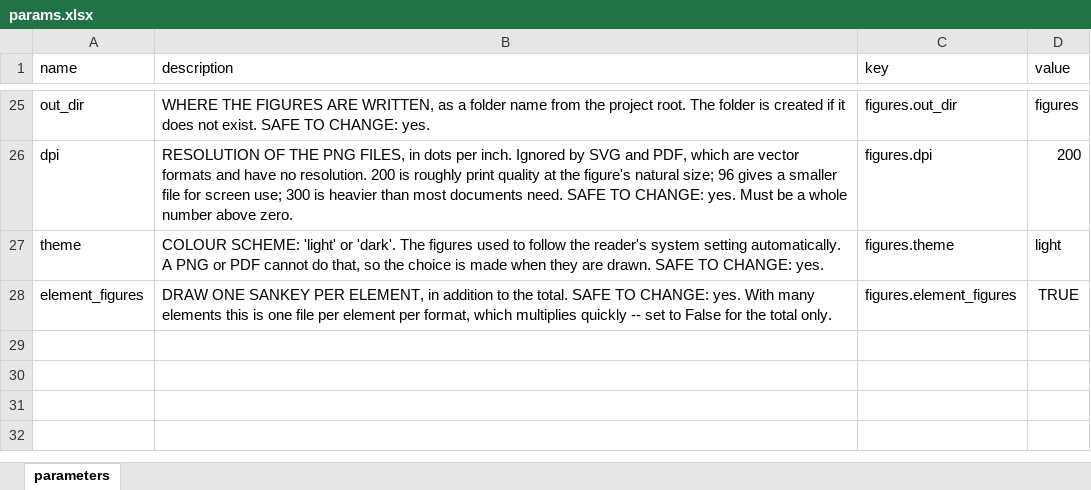
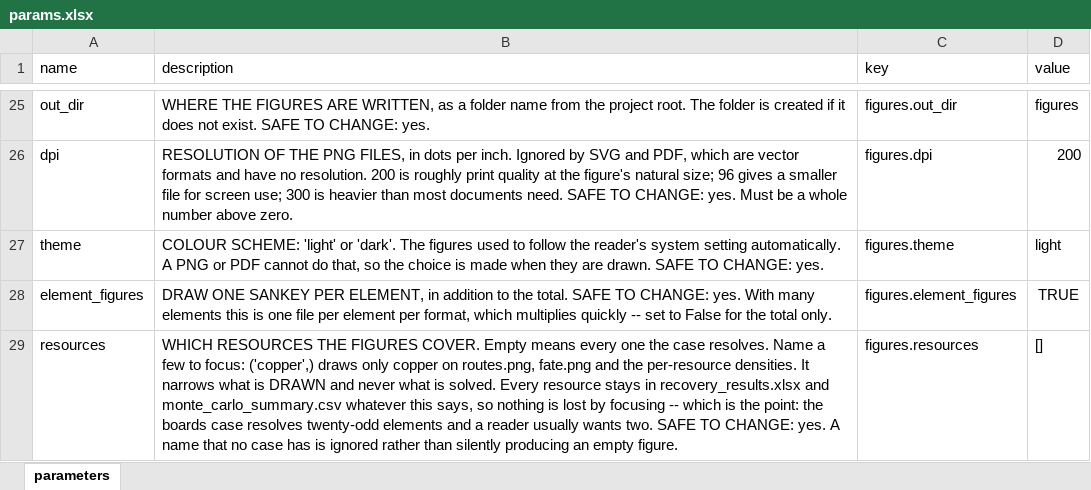
Before and after one commit to MattRoess/RAWCLICRecoveryModel, an Excel workbook: params.xlsx, sheet parameters, drawn as a sheet; only a part is shown, gaps mark what is left out; values as stored, in another font and other column widths than the file's, no borders; the diff names each change by its address in the sheet, - before the commit and + after, or states it on an @@ line.

```diff
--- a/params.xlsx (sheet parameters)
+++ b/params.xlsx (sheet parameters)
+row 29: resources | WHICH RESOURCES THE FIGURES COVER. Empty means every one the case resolves. Name a few to focus: ('copper',) draws only copper on routes.png, fate.png and the per-resource densities. It narrows what is DRAWN and never what is solved. Every resource stays in recovery_results.xlsx and monte_carlo_summary.csv whatever this says, so nothing is lost by focusing -- which is the point: the boards case resolves twenty-odd elements and a reader usually wants two. SAFE TO CHANGE: yes. A name that no case has is ignored rather than silently producing an empty figure. | figures.resources | []
```
Also changed, not shown: 8 other files.
